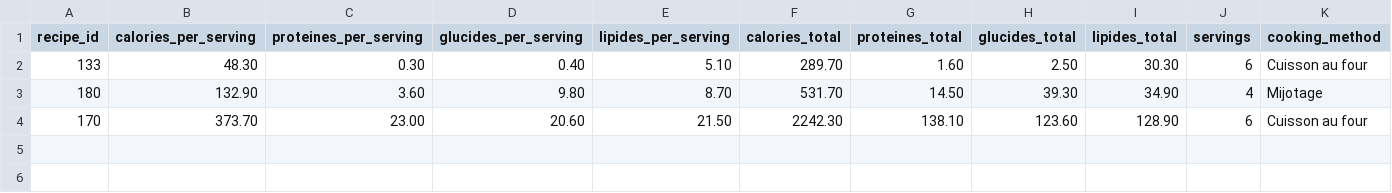
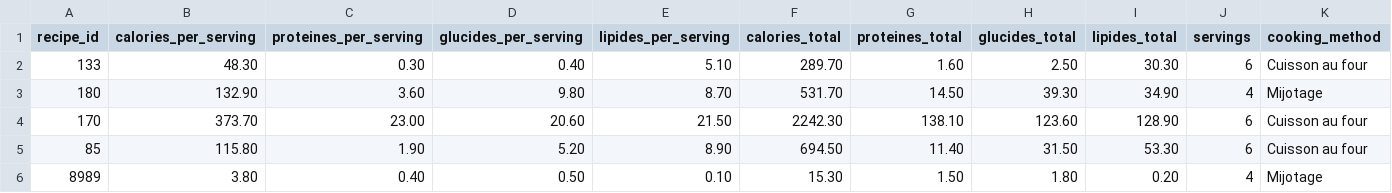
Before and after one commit to MiyasaKi09/garde-manger-app, a CSV file: supabase/exports/latest/csv/recipe_nutrition_cache.csv, drawn as a sheet; only a part is shown; rows hold the shown columns only; the diff names each change by its address in the sheet, - before the commit and + after, or states it on an @@ line.

```diff
--- a/supabase/exports/latest/csv/recipe_nutrition_cache.csv
+++ b/supabase/exports/latest/csv/recipe_nutrition_cache.csv
+row 5: 85 | 115.80 | 1.90 | 5.20 | 8.90 | 694.50 | 11.40 | 31.50 | 53.30 | 6 | Cuisson au four
+row 6: 8989 | 3.80 | 0.40 | 0.50 | 0.10 | 15.30 | 1.50 | 1.80 | 0.20 | 4 | Mijotage
```
Also changed, not shown: supabase/exports/latest/csv/inventory_lots.csv, 2 other files.
